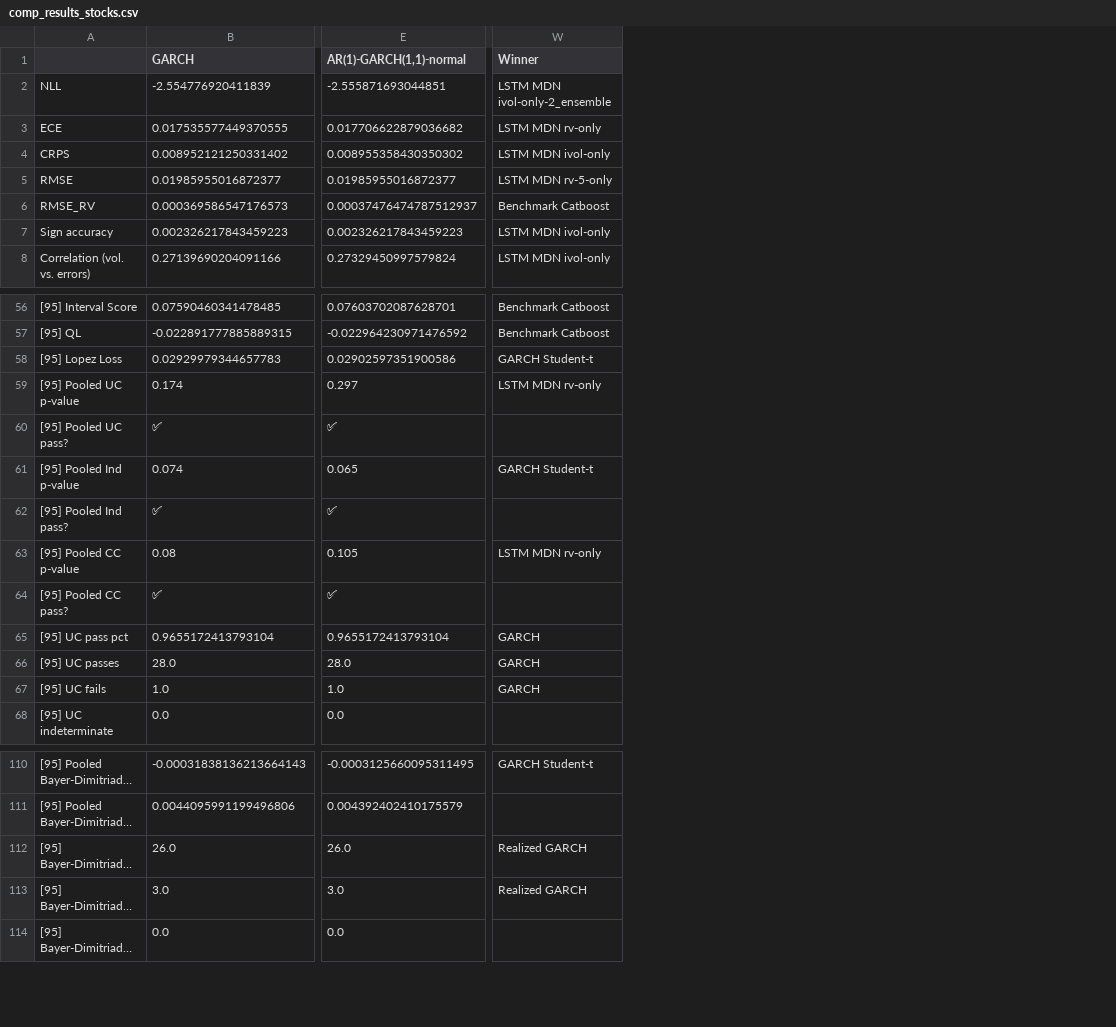
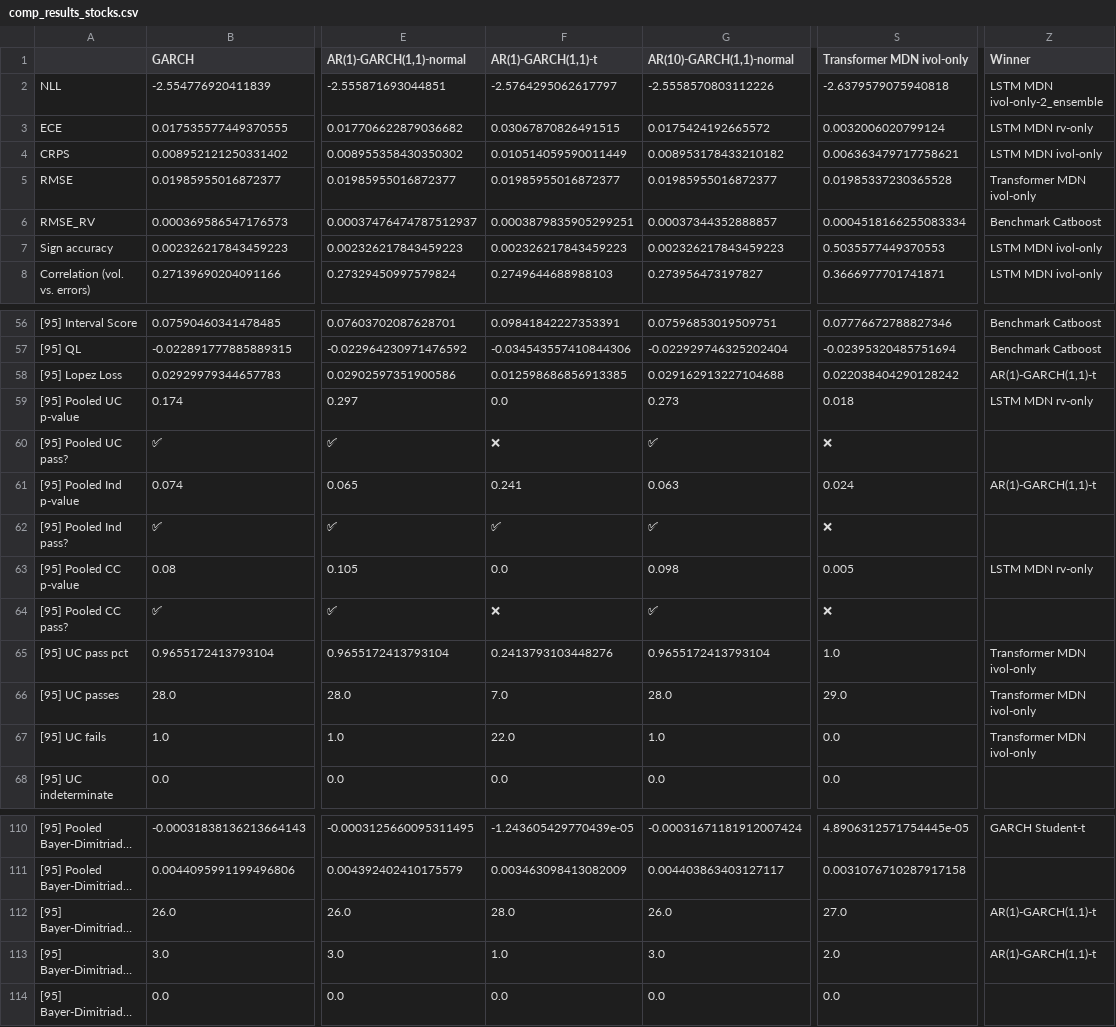
Before and after one commit to tjespe/master, a CSV file: Code/results/comp_results_stocks.csv, drawn as a sheet; only a part is shown, gaps mark what is left out; long unchanged cells end in …; addresses are those after the commit; the diff covers the shown part only; the diff names each change by its address in the sheet, - before the commit and + after, or states it on an @@ line.

Commit message:
Test ivol-only transformer

```diff
--- a/Code/results/comp_results_stocks.csv
+++ b/Code/results/comp_results_stocks.csv
+column F (AR(1)-GARCH(1,1)-t), rows 2-8: -2.5764295062617797 | 0.03067870826491515 | 0.010514059590011449 | 0.01985955016872377 | 0.0003879835905299251 | 0.002326217843459223 | 0.2749644688988103; rows 56-68: 0.09841842227353391 | -0.034543557410844306 | 0.012598686856913385 | 0.0 | ❌ | 0.241 | ✅ | 0.0 | ❌ | 0.2413793103448276 | 7.0 | 22.0 | 0.0; rows 110-114: -1.243605429770439e-05 | 0.003463098413082009 | 28.0 | 1.0 | 0.0
+column G (AR(10)-GARCH(1,1)-normal), rows 2-8: -2.5558570803112226 | 0.0175424192665572 | 0.008953178433210182 | 0.01985955016872377 | 0.00037344352888857 | 0.002326217843459223 | 0.273956473197827; rows 56-68: 0.07596853019509751 | -0.022929746325202404 | 0.029162913227104688 | 0.273 | ✅ | 0.063 | ✅ | 0.098 | ✅ | 0.9655172413793104 | 28.0 | 1.0 | 0.0; rows 110-114: -0.00031671181912007424 | 0.004403863403127117 | 26.0 | 3.0 | 0.0
+column S (Transformer MDN ivol-only), rows 2-8: -2.6379579075940818 | 0.0032006020799124 | 0.006363479717758621 | 0.01985337230365528 | 0.0004518166255083334 | 0.5035577449370553 | 0.3666977701741871; rows 56-68: 0.07776672788827346 | -0.02395320485751694 | 0.022038404290128242 | 0.018 | ❌ | 0.024 | ❌ | 0.005 | ❌ | 1.0 | 29.0 | 0.0 | 0.0; rows 110-114: 4.8906312571754445e-05 | 0.0031076710287917158 | 27.0 | 2.0 | 0.0
-Z5 (Winner): LSTM MDN rv-5-only
+Z5 (Winner): Transformer MDN ivol-only
-Z58 (Winner): GARCH Student-t
+Z58 (Winner): AR(1)-GARCH(1,1)-t
-Z61 (Winner): GARCH Student-t
+Z61 (Winner): AR(1)-GARCH(1,1)-t
-Z65:Z67 (Winner): GARCH
+Z65:Z67 (Winner): Transformer MDN ivol-only
-Z112:Z113 (Winner): Realized GARCH
+Z112:Z113 (Winner): AR(1)-GARCH(1,1)-t
```
Also changed, not shown: 2 edited cells elsewhere in this file, Code/results/comp_ranking_stocks.csv, 5 other files.
